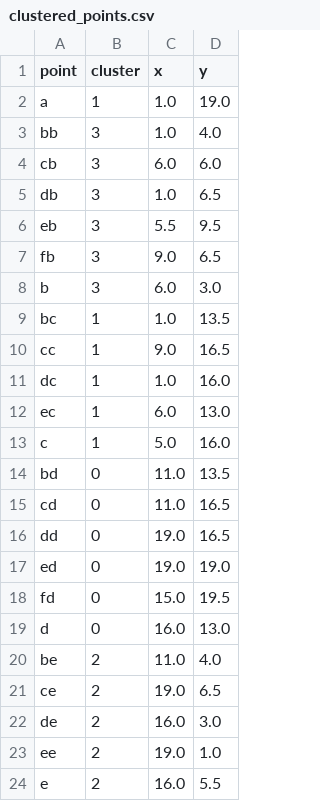
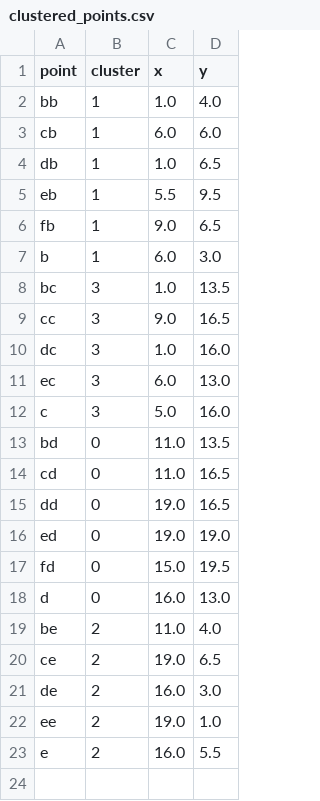
Before and after one commit to NancyLi02/OATH_Planner, a CSV file: clustered_points.csv, drawn as a sheet.

```diff
--- a/clustered_points.csv
+++ b/clustered_points.csv
@@ -1,14 +1,13 @@
 point,cluster,x,y
-a,1,1.0,19.0
-bb,3,1.0,4.0
-cb,3,6.0,6.0
-db,3,1.0,6.5
-eb,3,5.5,9.5
-fb,3,9.0,6.5
-b,3,6.0,3.0
-bc,1,1.0,13.5
-cc,1,9.0,16.5
-dc,1,1.0,16.0
-ec,1,6.0,13.0
-c,1,5.0,16.0
+bb,1,1.0,4.0
+cb,1,6.0,6.0
+db,1,1.0,6.5
+eb,1,5.5,9.5
+fb,1,9.0,6.5
+b,1,6.0,3.0
+bc,3,1.0,13.5
+cc,3,9.0,16.5
+dc,3,1.0,16.0
+ec,3,6.0,13.0
+c,3,5.0,16.0
 bd,0,11.0,13.5
```
Also changed, not shown: all_points_in_Halton.csv, multi_source_dijkstra_distances.csv, 14 other files.
